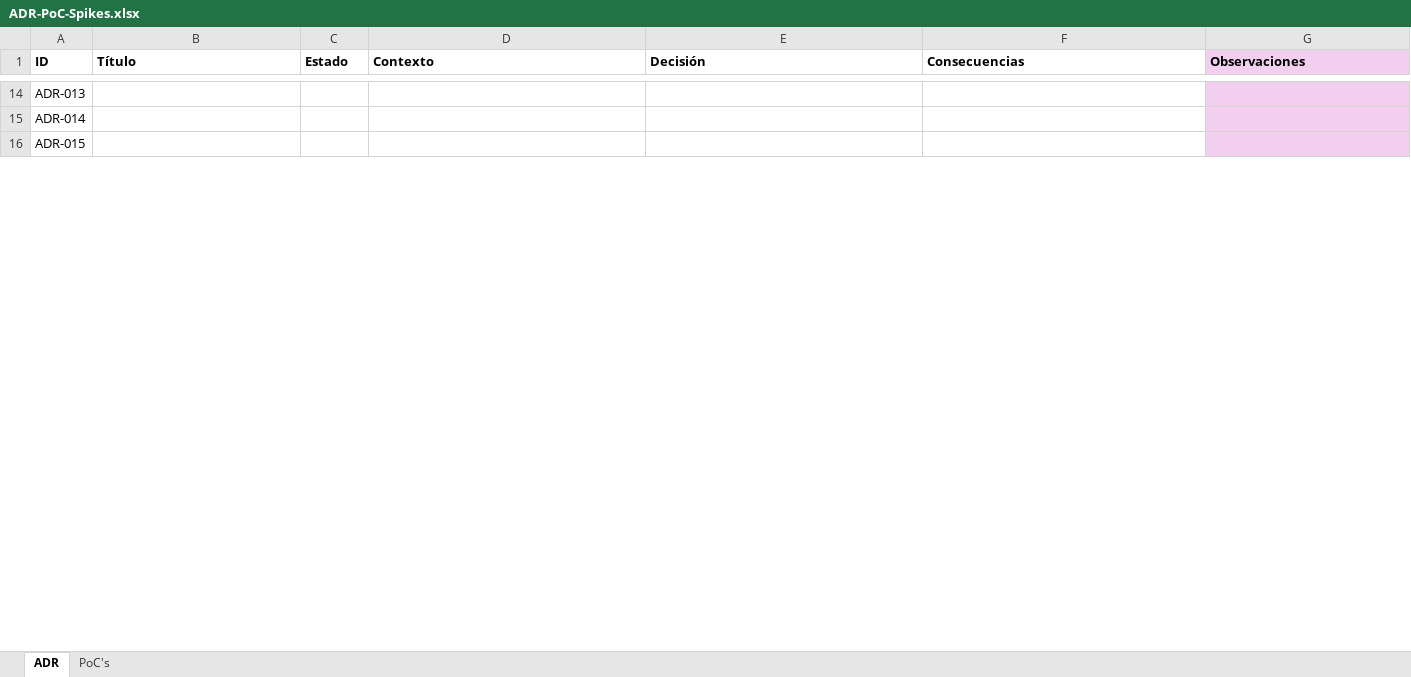
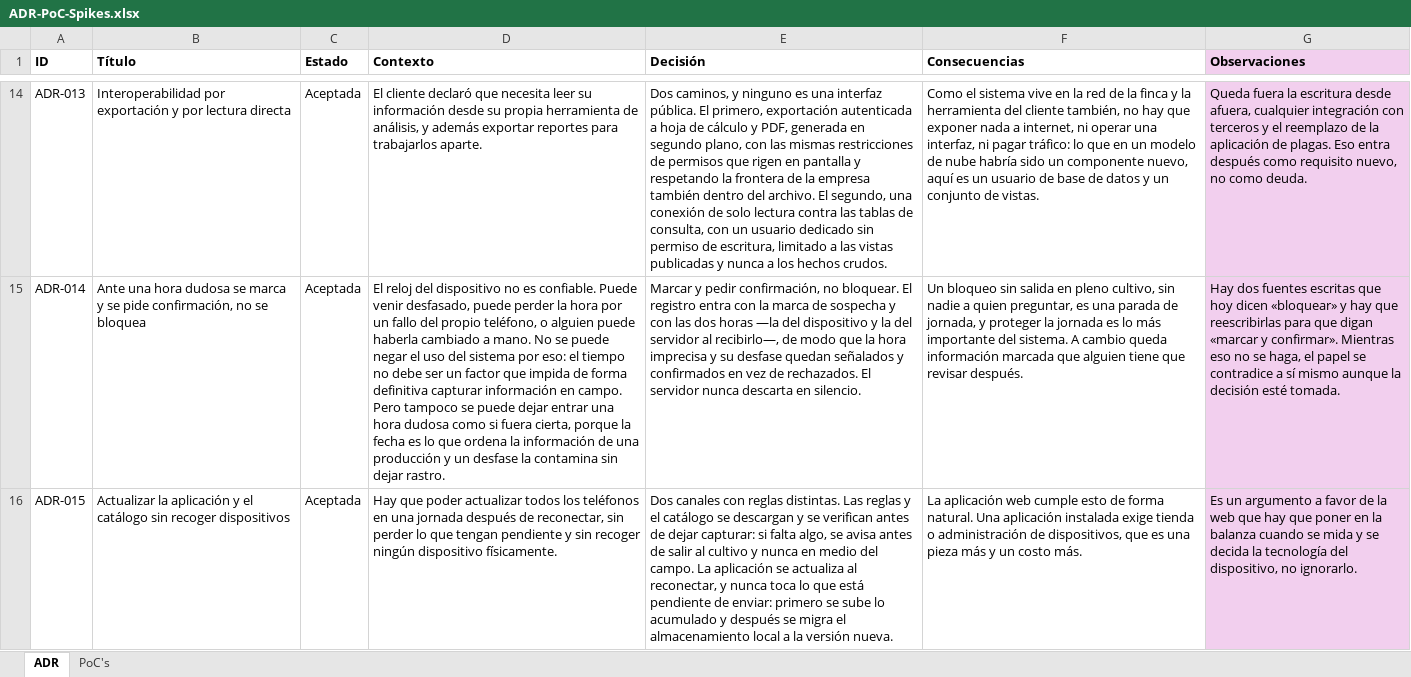
Before and after one commit to JuanPabloAvendano/FlorLogic, an Excel workbook: Documentacion/Drivers-Arquitectonicos/ADR-PoC-Spikes.xlsx, sheet ADR, drawn as a sheet; only a part is shown, gaps mark what is left out; values as stored, in another font and other column widths than the file's, no borders; the diff covers the shown part only; the diff names each change by its address in the sheet, - before the commit and + after, or states it on an @@ line.

Commit message:
Se añadieron un total de 17 ADR nuevos cada uno revisado de manera manual por mi persona, estos actualmente están escritos con un formato Nygard cómo se habia propuesto, y en estos se habla del contexto de manera general sin compromiso con alguna técnología definida, dentro de la carpeta _to_delete dejé una carpeta con 3 archivos de la sesión de hoy, estos archivos contienen los ADR acumulados a lo largo del proyecto que surgieron mientras se moldeaba y cambiaba la idea con las entrevistas y la documentación realizada TODO: Es necesario completar los ADR y sacar más, todavía falta sacar PoC y Spikes, sin embargo estos propongo hacerlo directamente sobre las tecnologias que más nos gusten, el catálogo de tecnología que habia por ahí fue movido a _to_delete debido a que puede que no siga siendo válido despues de tomar los ADR, lo primordial ahora es decidir diagrama dep roceso y empezar a definir tecnologías concretas sobre los elementos más fundamentales, para el funcionamiento, propongo iniciar con servicios de Identity managment y el servicio de sincronización que utilicemos.

```diff
--- a/Documentacion/Drivers-Arquitectonicos/ADR-PoC-Spikes.xlsx (sheet ADR)
+++ b/Documentacion/Drivers-Arquitectonicos/ADR-PoC-Spikes.xlsx (sheet ADR)
-B14 (Título): (empty)
+B14 (Título): Interoperabilidad por exportación y por lectura directa
-C14:C16 (Estado): (empty)
+C14:C16 (Estado): Aceptada
-D14 (Contexto): (empty)
+D14 (Contexto): El cliente declaró que necesita leer su información desde su propia herramienta de análisis, y además exportar reportes para trabajarlos aparte.
-E14 (Decisión): (empty)
+E14 (Decisión): Dos caminos, y ninguno es una interfaz pública. El primero, exportación autenticada a hoja de cálculo y PDF, generada en segundo plano, con las mismas restricciones de permisos que rigen en pantalla y respetando la frontera de la empresa también dentro del archivo. El segundo, una conexión de solo lectura contra las tablas de consulta, con un usuario dedicado sin permiso de escritura, limitado a las vistas publicadas y nunca a los hechos crudos.
-F14 (Consecuencias): (empty)
+F14 (Consecuencias): Como el sistema vive en la red de la finca y la herramienta del cliente también, no hay que exponer nada a internet, ni operar una interfaz, ni pagar tráfico: lo que en un modelo de nube habría sido un componente nuevo, aquí es un usuario de base de datos y un conjunto de vistas.
-G14 (Observaciones): (empty)
+G14 (Observaciones): Queda fuera la escritura desde afuera, cualquier integración con terceros y el reemplazo de la aplicación de plagas. Eso entra después como requisito nuevo, no como deuda.
-B15 (Título): (empty)
+B15 (Título): Ante una hora dudosa se marca y se pide confirmación, no se bloquea
-D15 (Contexto): (empty)
+D15 (Contexto): El reloj del dispositivo no es confiable. Puede venir desfasado, puede perder la hora por un fallo del propio teléfono, o alguien puede haberla cambiado a mano. No se puede negar el uso del sistema por eso: el tiempo no debe ser un factor que impida de forma definitiva capturar información en campo. Pero tampoco se puede dejar entrar una hora dudosa como si fuera cierta, porque la fecha es lo que ordena la información de una producción y un desfase la contamina sin dejar rastro.
-E15 (Decisión): (empty)
+E15 (Decisión): Marcar y pedir confirmación, no bloquear. El registro entra con la marca de sospecha y con las dos horas —la del dispositivo y la del servidor al recibirlo—, de modo que la hora imprecisa y su desfase quedan señalados y confirmados en vez de rechazados. El servidor nunca descarta en silencio.
-F15 (Consecuencias): (empty)
+F15 (Consecuencias): Un bloqueo sin salida en pleno cultivo, sin nadie a quien preguntar, es una parada de jornada, y proteger la jornada es lo más importante del sistema. A cambio queda información marcada que alguien tiene que revisar después.
-G15 (Observaciones): (empty)
+G15 (Observaciones): Hay dos fuentes escritas que hoy dicen «bloquear» y hay que reescribirlas para que digan «marcar y confirmar». Mientras eso no se haga, el papel se contradice a sí mismo aunque la decisión esté tomada.
-B16 (Título): (empty)
+B16 (Título): Actualizar la aplicación y el catálogo sin recoger dispositivos
-D16 (Contexto): (empty)
+D16 (Contexto): Hay que poder actualizar todos los teléfonos en una jornada después de reconectar, sin perder lo que tengan pendiente y sin recoger ningún dispositivo físicamente.
-E16 (Decisión): (empty)
+E16 (Decisión): Dos canales con reglas distintas. Las reglas y el catálogo se descargan y se verifican antes de dejar capturar: si falta algo, se avisa antes de salir al cultivo y nunca en medio del campo. La aplicación se actualiza al reconectar, y nunca toca lo que está pendiente de enviar: primero se sube lo acumulado y después se migra el almacenamiento local a la versión nueva.
-F16 (Consecuencias): (empty)
+F16 (Consecuencias): La aplicación web cumple esto de forma natural. Una aplicación instalada exige tienda o administración de dispositivos, que es una pieza más y un costo más.
-G16 (Observaciones): (empty)
+G16 (Observaciones): Es un argumento a favor de la web que hay que poner en la balanza cuando se mida y se decida la tecnología del dispositivo, no ignorarlo.
```
Also changed, not shown: 83 edited cells elsewhere in this sheet.
